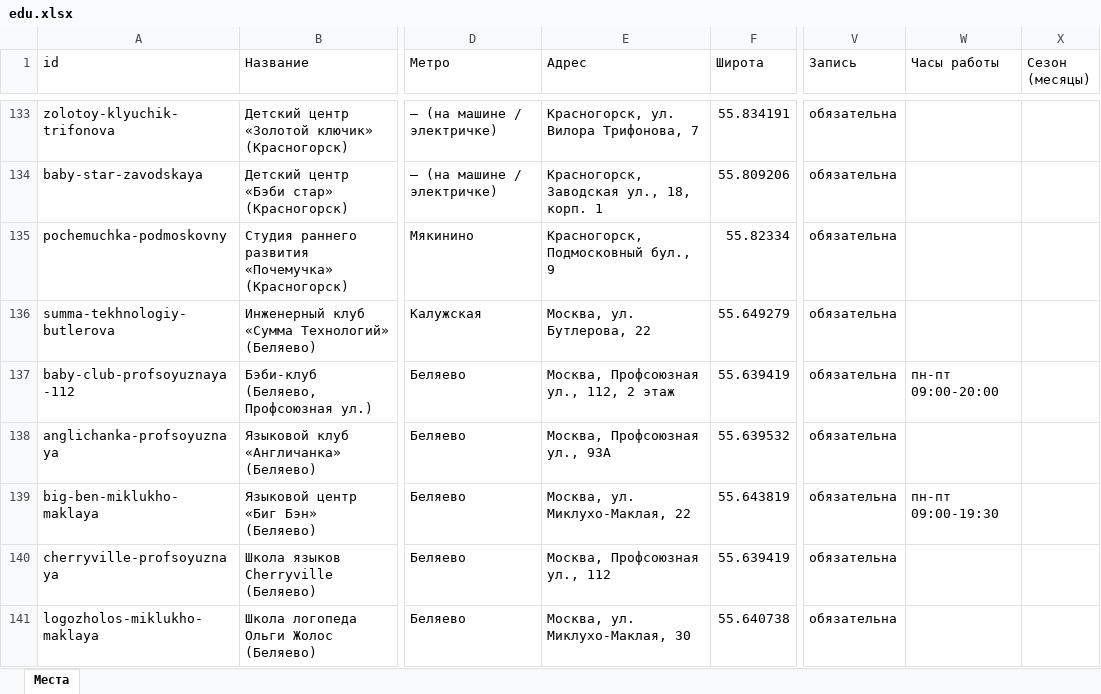
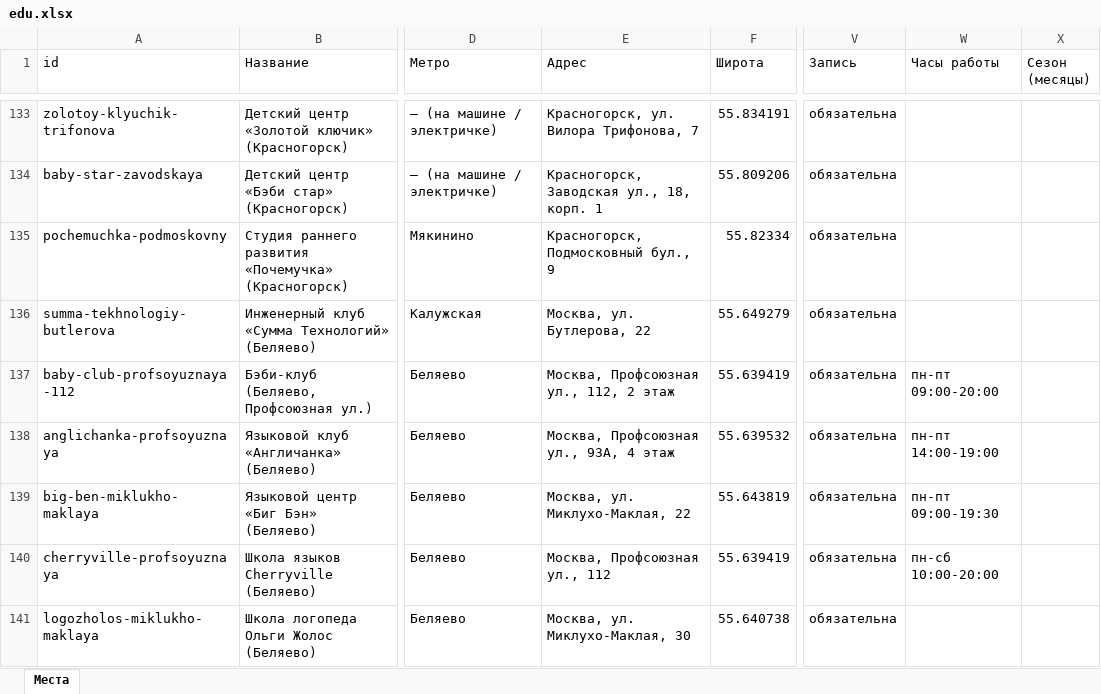
Before and after one commit to vadimsurov-apps/kudapoiti-data, an Excel workbook: data/parts/edu.xlsx, sheet Места, drawn as a sheet; only a part is shown, gaps mark what is left out; values as stored, in another font and other column widths than the file's, no borders; the diff covers the shown part only; the diff names each change by its address in the sheet, - before the commit and + after, or states it on an @@ line.

```diff
--- a/data/parts/edu.xlsx (sheet Места)
+++ b/data/parts/edu.xlsx (sheet Места)
-E138 (Адрес): Москва, Профсоюзная ул., 93А
+E138 (Адрес): Москва, Профсоюзная ул., 93А, 4 этаж
-W138 (Часы работы): (empty)
+W138 (Часы работы): пн-пт 14:00-19:00
-W140 (Часы работы): (empty)
+W140 (Часы работы): пн-сб 10:00-20:00
```
Also changed, not shown: 35 edited cells elsewhere in this sheet, data/kuda-poiti-mesta.xlsx, data/parts/cafes.xlsx, 8 other files.
